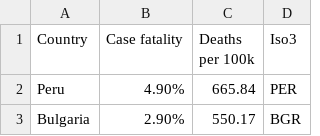
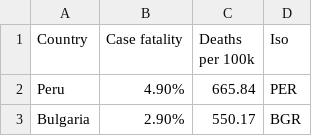
Before and after one commit to gcapone2/cybergisx, a CSV file: Covid data - Sheet1.csv, drawn as a sheet; only a part is shown.

Commit message:
Add files via upload

```diff
--- a/Covid data - Sheet1.csv
+++ b/Covid data - Sheet1.csv
@@ -1,2 +1,2 @@
-Country,Case fatality,Deaths per 100k,Iso3
+Country,Case fatality,Deaths per 100k,Iso
 Peru,4.90%,665.84,PER
```
